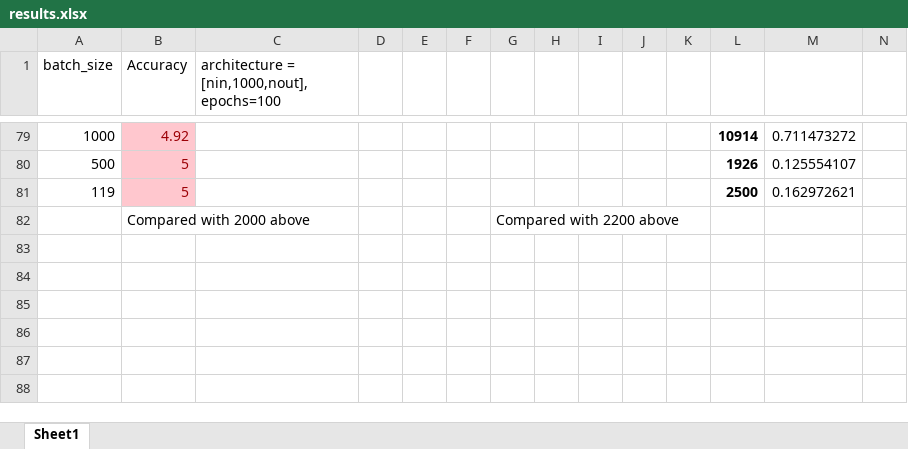
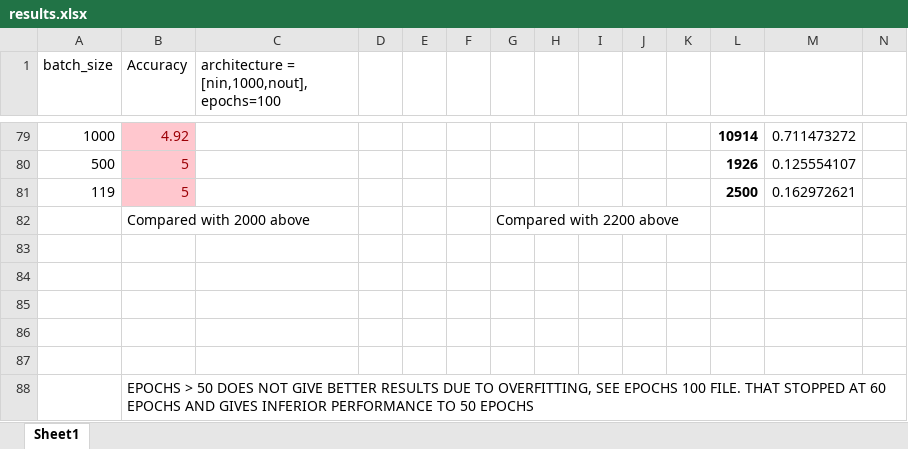
Before and after one commit to souryadey/footballer-price, an Excel workbook: results.xlsx, sheet Sheet1, drawn as a sheet; only a part is shown, gaps mark what is left out; values as stored, in another font and other column widths than the file's, no borders; charts and pictures not drawn; rows hold the shown columns only; the diff names each change by its address in the sheet, - before the commit and + after, or states it on an @@ line.

```diff
--- a/results.xlsx (sheet Sheet1)
+++ b/results.xlsx (sheet Sheet1)
+row 83: (empty)
+row 84: (empty)
+row 85: (empty)
+row 86: (empty)
+row 87: (empty)
+row 88:  | EPOCHS > 50 DOES NOT GIVE BETTER RESULTS DUE TO OVERFITTING, SEE EPOCHS 100 FILE. THAT STOPPED AT 60 EPOCHS AND GIVES INFERIOR PERFORMANCE TO 50 EPOCHS
```
Also changed, not shown: charts or pictures, 4 other files.
